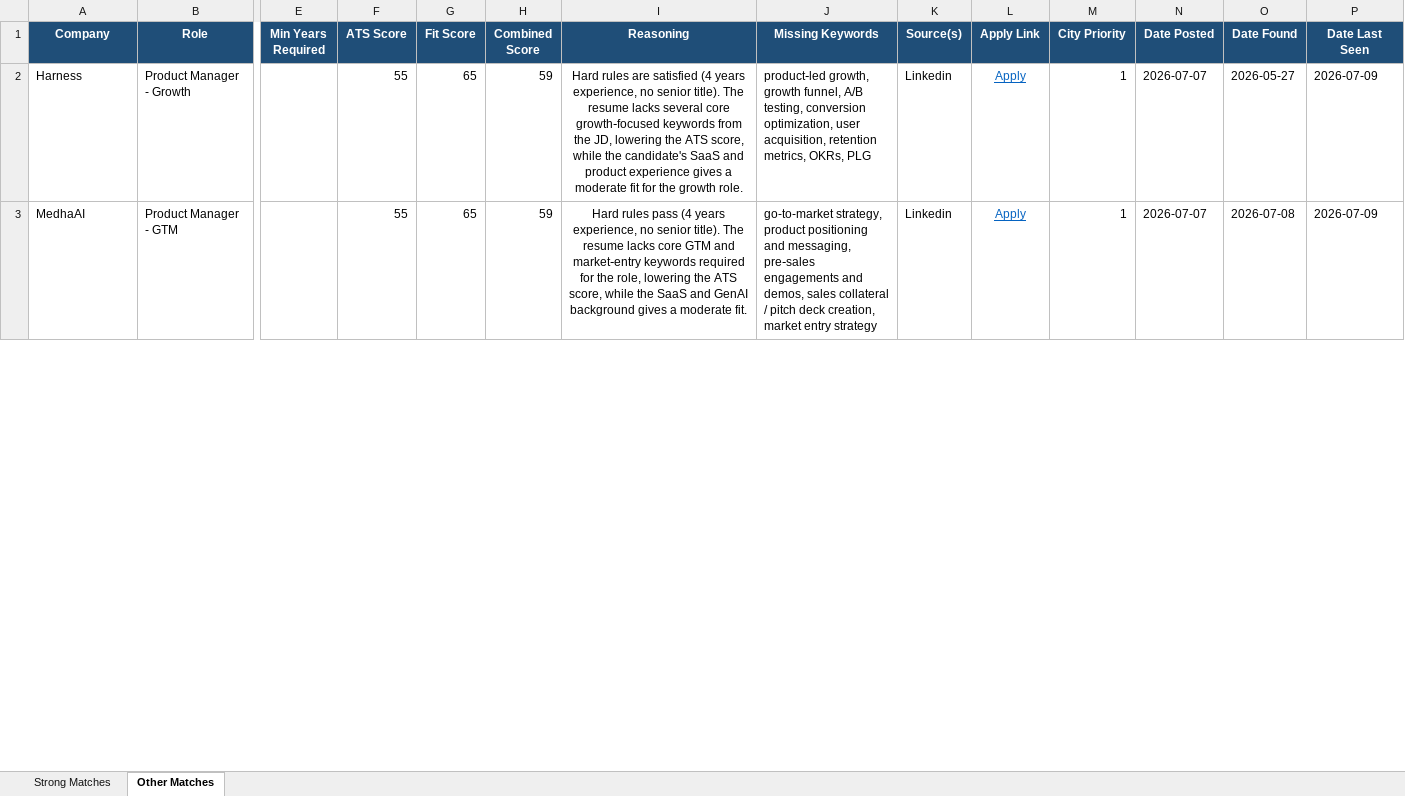
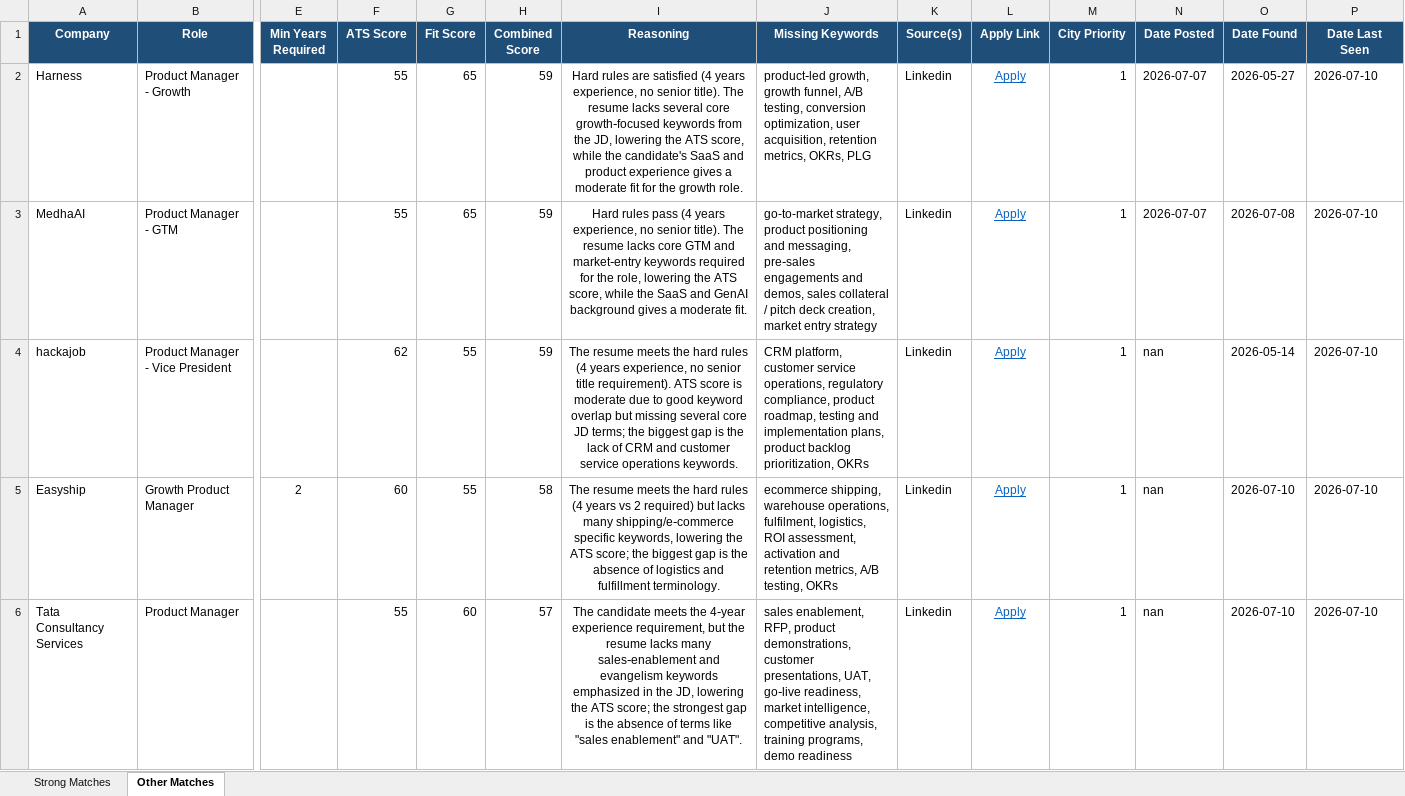
Before and after one commit to anirbanp19/Job-Tracker, an Excel workbook: output/jobs_master.xlsx, sheet Other Matches, drawn as a sheet; only a part is shown, gaps mark what is left out; values as stored, in another font and other column widths than the file's, no borders; rows hold the shown columns only; the diff covers the shown part only; the diff names each change by its address in the sheet, - before the commit and + after, or states it on an @@ line.

```diff
--- a/output/jobs_master.xlsx (sheet Other Matches)
+++ b/output/jobs_master.xlsx (sheet Other Matches)
-P2:P3 (Date Last Seen): 2026-07-09
+P2:P3 (Date Last Seen): 2026-07-10
+row 4: hackajob | Product Manager - Vice President |  | 62 | 55 | 59 | The resume meets the hard rules (4 years experience, no senior title requirement). ATS score is moderate due to good keyword overlap but missing several core JD terms; the biggest gap is the lack of CRM and customer service operations keywords. | CRM platform, customer service operations, regulatory compliance, product roadmap, testing and implementation plans, product backlog prioritization, OKRs | Linkedin | Apply | 1 | nan | 2026-05-14 | 2026-07-10
+row 5: Easyship | Growth Product Manager | 2 | 60 | 55 | 58 | The resume meets the hard rules (4 years vs 2 required) but lacks many shipping/e‑commerce specific keywords, lowering the ATS score; the biggest gap is the absence of logistics and fulfillment terminology. | ecommerce shipping, warehouse operations, fulfilment, logistics, ROI assessment, activation and retention metrics, A/B testing, OKRs | Linkedin | Apply | 1 | nan | 2026-07-10 | 2026-07-10
+row 6: Tata Consultancy Services | Product Manager |  | 55 | 60 | 57 | The candidate meets the 4‑year experience requirement, but the resume lacks many sales‑enablement and evangelism keywords emphasized in the JD, lowering the ATS score; the strongest gap is the absence of terms like "sales enablement" and "UAT". | sales enablement, RFP, product demonstrations, customer presentations, UAT, go‑live readiness, market intelligence, competitive analysis, training programs, demo readiness | Linkedin | Apply | 1 | nan | 2026-07-10 | 2026-07-10
```
Also changed, not shown: 10 removed rows and 54 edited cells elsewhere in this sheet, sheet Strong Matches, 1 other file.
